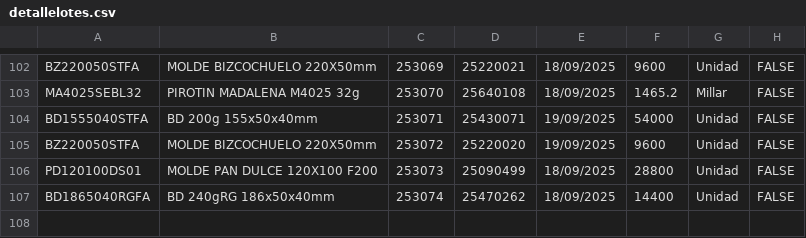
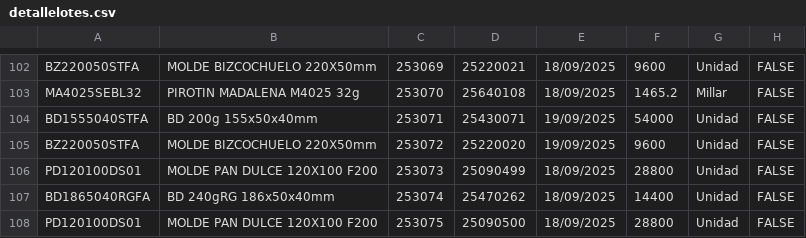
Before and after one commit to gagegfg/Molderil_ListaEmpaque, a CSV file: detallelotes.csv, drawn as a sheet; only a part is shown, gaps mark what is left out; the diff names each change by its address in the sheet, - before the commit and + after, or states it on an @@ line.

Commit message:
Añadiendo pallet 253075 al histórico

```diff
--- a/detallelotes.csv
+++ b/detallelotes.csv
+row 108: PD120100DS01 | MOLDE PAN DULCE 120X100 F200 | 253075 | 25090500 | 18/09/2025 | 28800 | Unidad | FALSE
```
